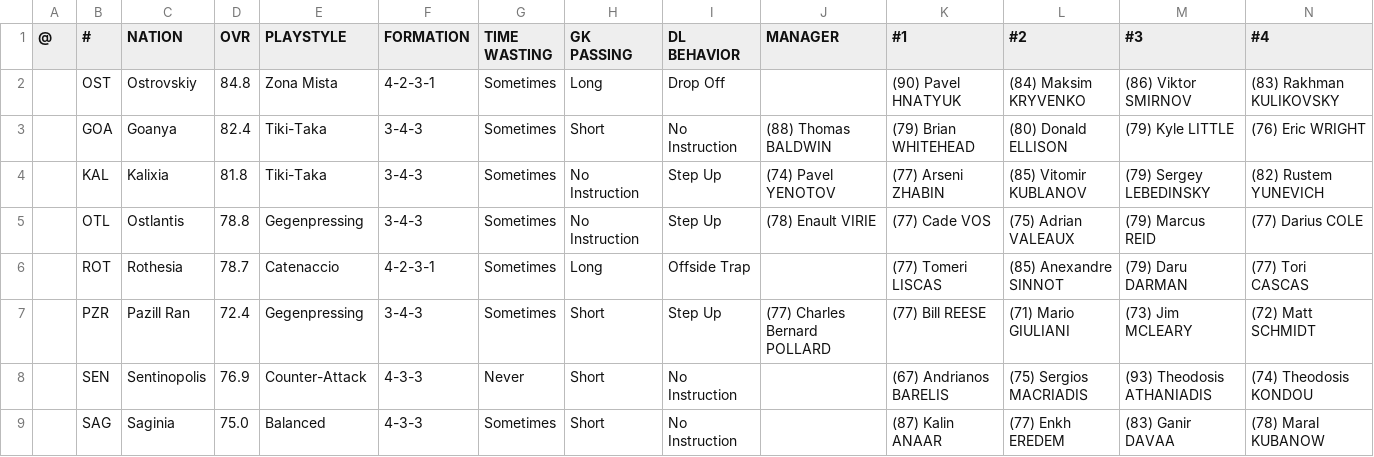
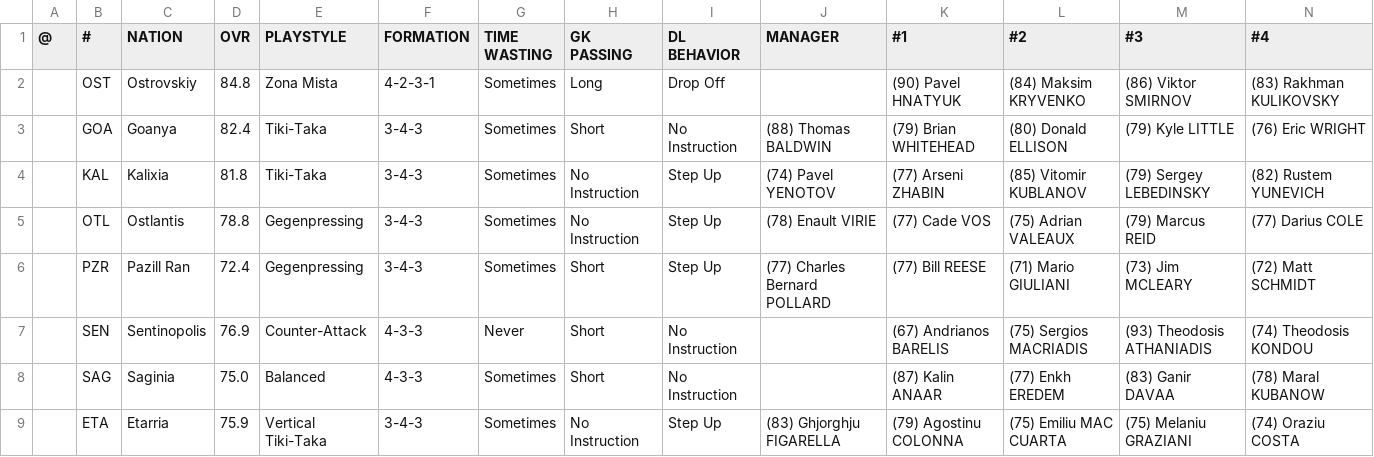
Before and after one commit to auroruse/avium-football-engine, a TSV file: src/presets/ARTERRA.tsv, drawn as a sheet; only a part is shown; removed rows and columns are numbered as before the commit, all else as after; rows hold the shown columns only; the diff names each change by its address in the sheet, - before the commit and + after, or states it on an @@ line.

Commit message:
Rothesia out; Etarria (ETA) in Arterra

```diff
--- a/src/presets/ARTERRA.tsv
+++ b/src/presets/ARTERRA.tsv
-row 6:  | ROT | Rothesia | 78.7 | Catenaccio | 4-2-3-1 | Sometimes | Long | Offside Trap |  | (77) Tomeri LISCAS | (85) Anexandre SINNOT | (79) Daru DARMAN | (77) Tori CASCAS
+row 9:  | ETA | Etarria | 75.9 | Vertical Tiki-Taka | 3-4-3 | Sometimes | No Instruction | Step Up | (83) Ghjorghju FIGARELLA | (79) Agostinu COLONNA | (75) Emiliu MAC CUARTA | (75) Melaniu GRAZIANI | (74) Oraziu COSTA
```
Also changed, not shown: 5 other files.
